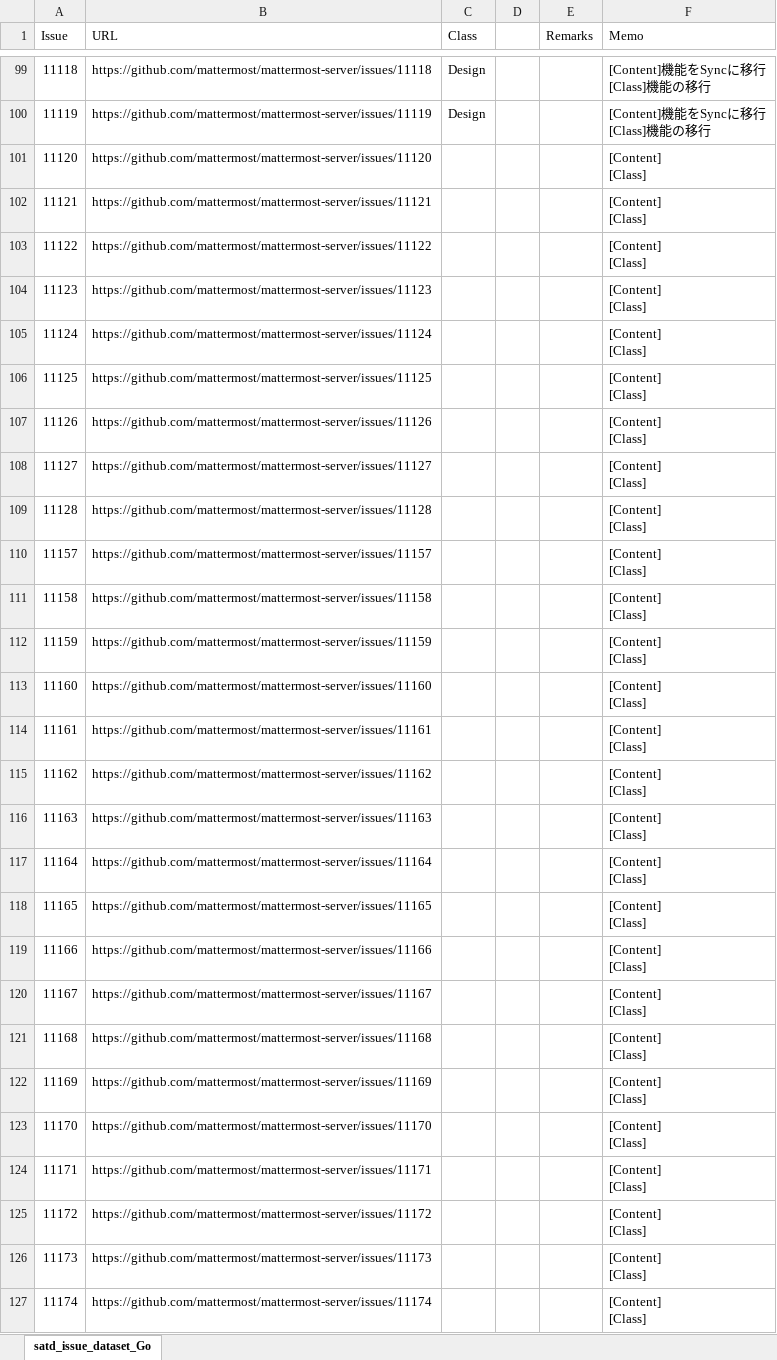
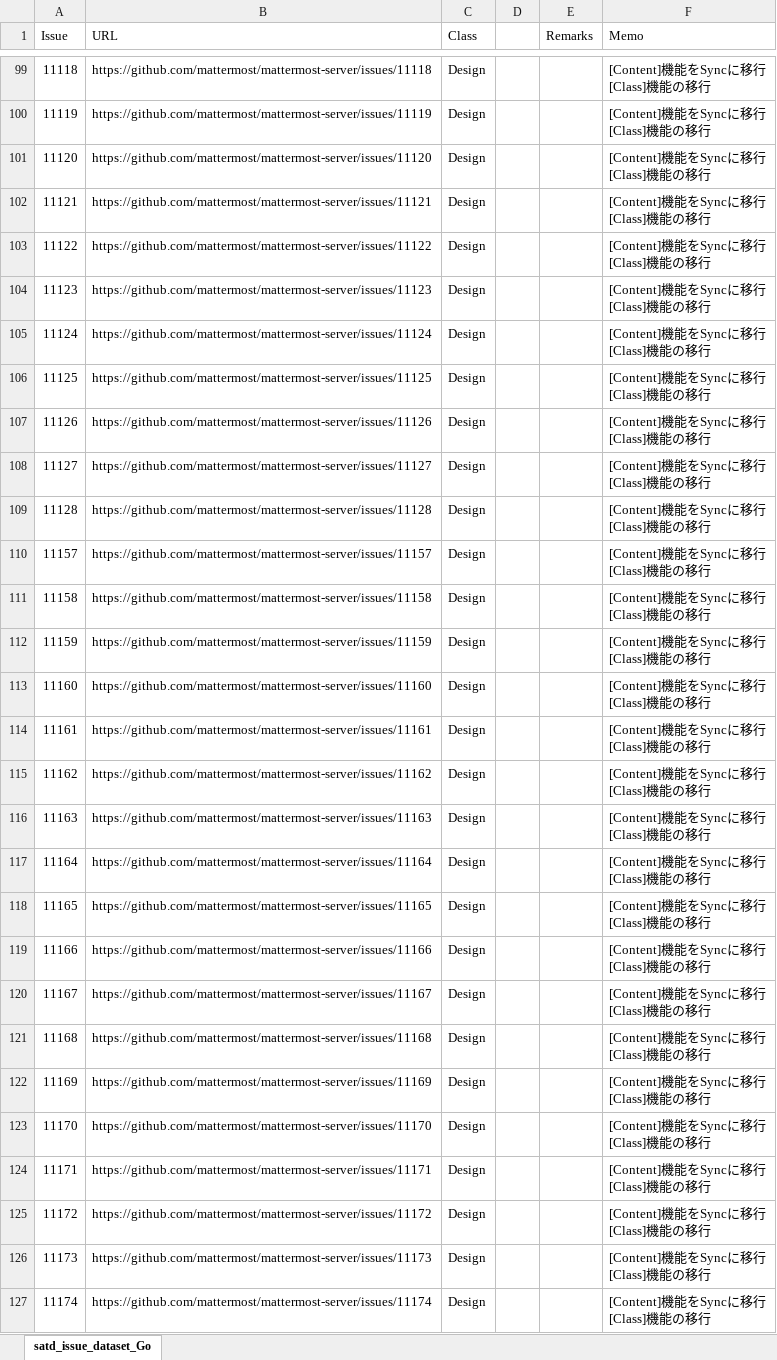
Before and after one commit to 3cywfym/td_dataset, an Excel workbook: satd_issue_dataset_Go.xlsx, sheet satd_issue_dataset_Go, drawn as a sheet; only a part is shown, gaps mark what is left out; values as stored, in another font and other column widths than the file's, no borders; ↵ is a line break in a cell; the diff covers the shown part only; the diff names each change by its address in the sheet, - before the commit and + after, or states it on an @@ line.

Commit message:
Go 〜200まで目視

```diff
--- a/satd_issue_dataset_Go.xlsx (sheet satd_issue_dataset_Go)
+++ b/satd_issue_dataset_Go.xlsx (sheet satd_issue_dataset_Go)
-C101:C127 (Class): (empty)
+C101:C127 (Class): Design
-F101:F127 (Memo): [Content] ↵ [Class]
+F101:F127 (Memo): [Content]機能をSyncに移行 ↵ [Class]機能の移行
```
Also changed, not shown: 146 edited cells elsewhere in this sheet.
